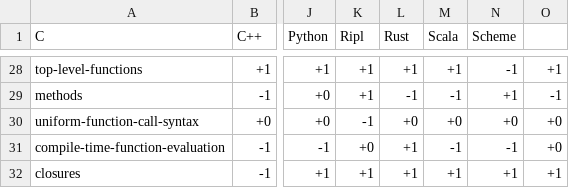
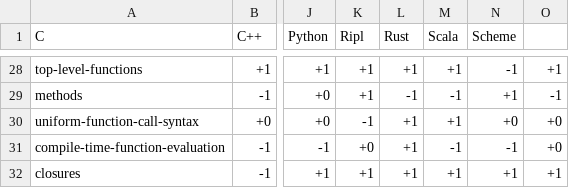
Before and after one commit to SongWithoutWords/ripl, a CSV file: doc/figures/language-features/language-features.csv, drawn as a sheet; only a part is shown, gaps mark what is left out; the diff names each change by its address in the sheet, - before the commit and + after, or states it on an @@ line.

Commit message:
Add uniform-function-call-syntax to Rust and Ripl

```diff
--- a/doc/figures/language-features/language-features.csv
+++ b/doc/figures/language-features/language-features.csv
-L30 (Rust): +0
+L30 (Rust): +1
-M30 (Scala): +0
+M30 (Scala): +1
```
Also changed, not shown: 13 other files.
